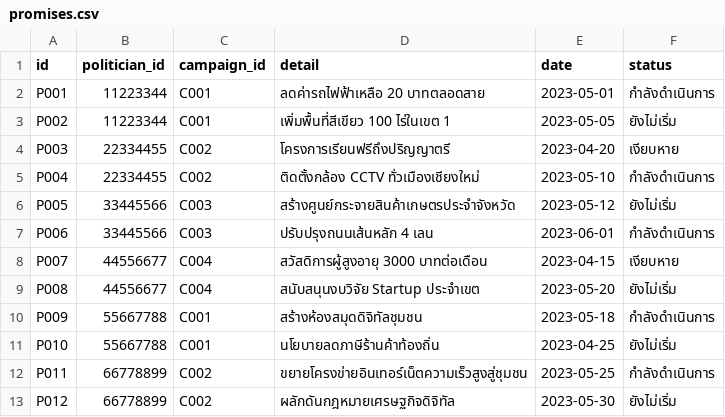
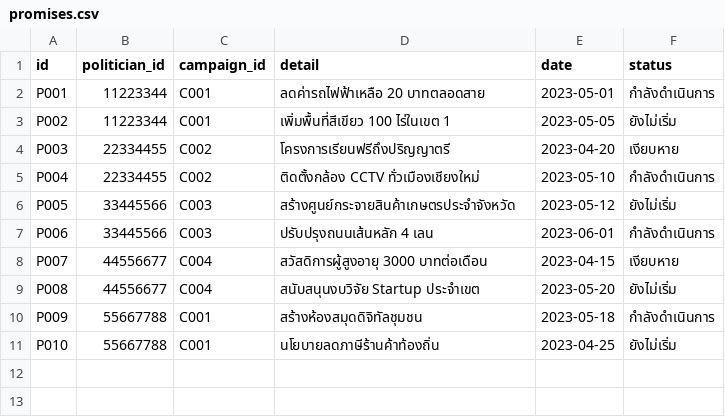
Before and after one commit to sirapopsomatat/66051079_MVC_2_2568, a CSV file: model/data/promises.csv, drawn as a sheet.

```diff
--- a/model/data/promises.csv
+++ b/model/data/promises.csv
@@ -11,3 +11 @@ P009,55667788,C001,สร้างห้องสมุดดิจิทัล
 P010,55667788,C001,นโยบายลดภาษีร้านค้าท้องถิ่น,2023-04-25,ยังไม่เริ่ม
-P011,66778899,C002,ขยายโครงข่ายอินเทอร์เน็ตความเร็วสูงสู่ชุมชน,2023-05-25,กำลังดำเนินการ
-P012,66778899,C002,ผลักดันกฎหมายเศรษฐกิจดิจิทัล,2023-05-30,ยังไม่เริ่ม
```
Also changed, not shown: model/data/politicians.csv, 1 other file.
